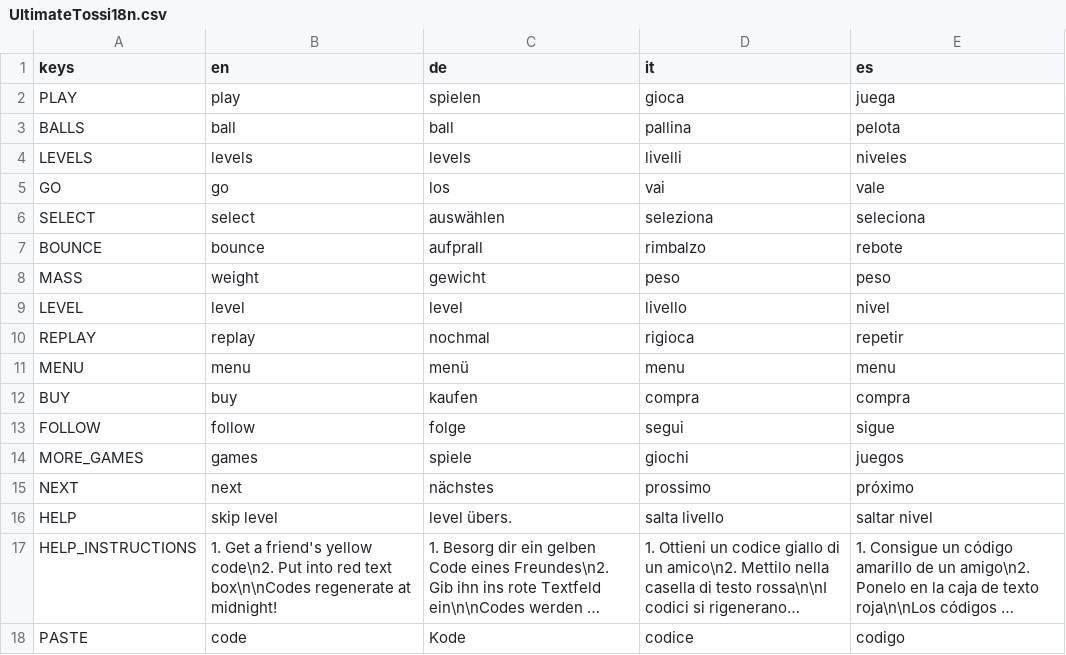
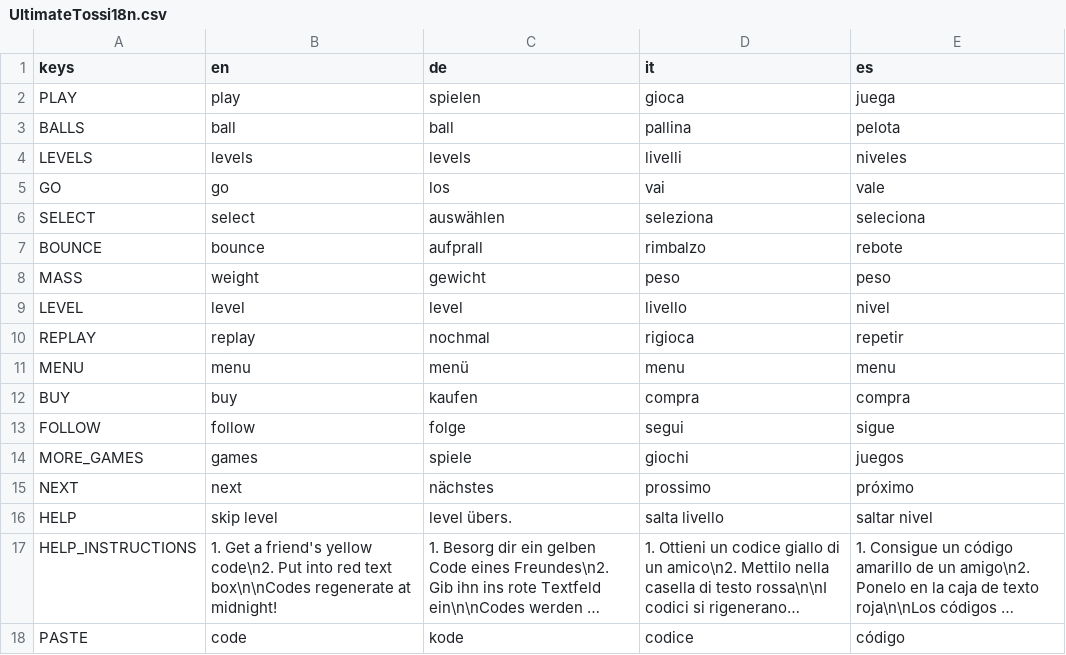
Before and after one commit to dulvui/ball2box, a CSV file: game/assets/i18n/UltimateTossi18n.csv, drawn as a sheet; long unchanged cells end in …; the diff names each change by its address in the sheet, - before the commit and + after, or states it on an @@ line.

Commit message:
use big font and fix some translations

```diff
--- a/game/assets/i18n/UltimateTossi18n.csv
+++ b/game/assets/i18n/UltimateTossi18n.csv
-C18 (de): Kode
+C18 (de): kode
-E18 (es): codigo
+E18 (es): código
```
Also changed, not shown: 3 other files.
